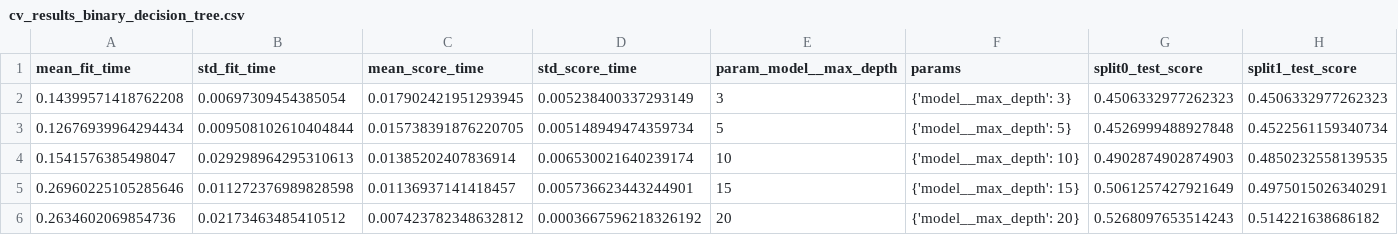
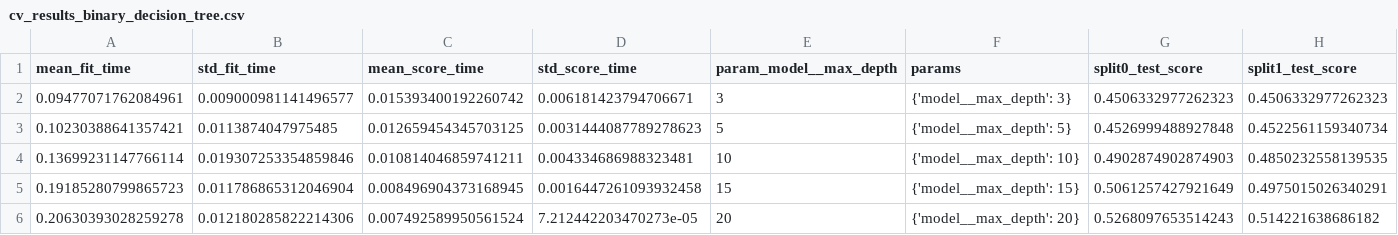
Before and after one commit to laurenlal/cse5104-project2, a CSV file: project2_output/cv_results_binary_decision_tree.csv, drawn as a sheet; only a part is shown; the diff names each change by its address in the sheet, - before the commit and + after, or states it on an @@ line.

```diff
--- a/project2_output/cv_results_binary_decision_tree.csv
+++ b/project2_output/cv_results_binary_decision_tree.csv
-A2 (mean_fit_time): 0.14399571418762208
+A2 (mean_fit_time): 0.09477071762084961
-B2 (std_fit_time): 0.00697309454385054
+B2 (std_fit_time): 0.009000981141496577
-C2 (mean_score_time): 0.017902421951293945
+C2 (mean_score_time): 0.015393400192260742
-D2 (std_score_time): 0.005238400337293149
+D2 (std_score_time): 0.006181423794706671
-A3 (mean_fit_time): 0.12676939964294434
+A3 (mean_fit_time): 0.10230388641357421
-B3 (std_fit_time): 0.009508102610404844
+B3 (std_fit_time): 0.0113874047975485
-C3 (mean_score_time): 0.015738391876220705
+C3 (mean_score_time): 0.012659454345703125
-D3 (std_score_time): 0.005148949474359734
+D3 (std_score_time): 0.0031444087789278623
-A4 (mean_fit_time): 0.1541576385498047
+A4 (mean_fit_time): 0.13699231147766114
-B4 (std_fit_time): 0.029298964295310613
+B4 (std_fit_time): 0.019307253354859846
-C4 (mean_score_time): 0.01385202407836914
+C4 (mean_score_time): 0.010814046859741211
-D4 (std_score_time): 0.006530021640239174
+D4 (std_score_time): 0.004334686988323481
-A5 (mean_fit_time): 0.26960225105285646
+A5 (mean_fit_time): 0.19185280799865723
-B5 (std_fit_time): 0.011272376989828598
+B5 (std_fit_time): 0.011786865312046904
-C5 (mean_score_time): 0.01136937141418457
+C5 (mean_score_time): 0.008496904373168945
-D5 (std_score_time): 0.005736623443244901
+D5 (std_score_time): 0.0016447261093932458
-A6 (mean_fit_time): 0.2634602069854736
+A6 (mean_fit_time): 0.20630393028259278
-B6 (std_fit_time): 0.02173463485410512
+B6 (std_fit_time): 0.012180285822214306
-C6 (mean_score_time): 0.007423782348632812
+C6 (mean_score_time): 0.007492589950561524
-D6 (std_score_time): 0.0003667596218326192
+D6 (std_score_time): 7.212442203470273e-05
```
Also changed, not shown: project2_output/cv_results_binary_svm.csv, project2_output/cv_results_multiclass_decision_tree.csv, 32 other files.
